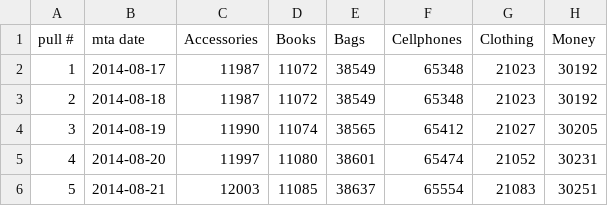
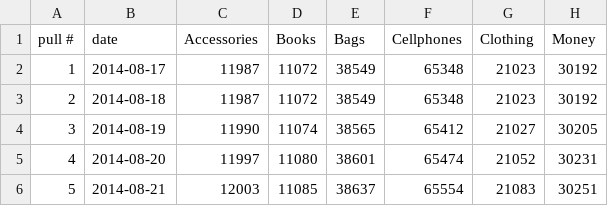
Before and after one commit to shelbym98/ds_1300_notebooks, a CSV file: project/all_mta_data_cleanded.csv, drawn as a sheet; only a part is shown; the diff names each change by its address in the sheet, - before the commit and + after, or states it on an @@ line.

Commit message:
Update all_mta_data_cleanded.csv

```diff
--- a/project/all_mta_data_cleanded.csv
+++ b/project/all_mta_data_cleanded.csv
-B1: mta date
+B1: date
```
